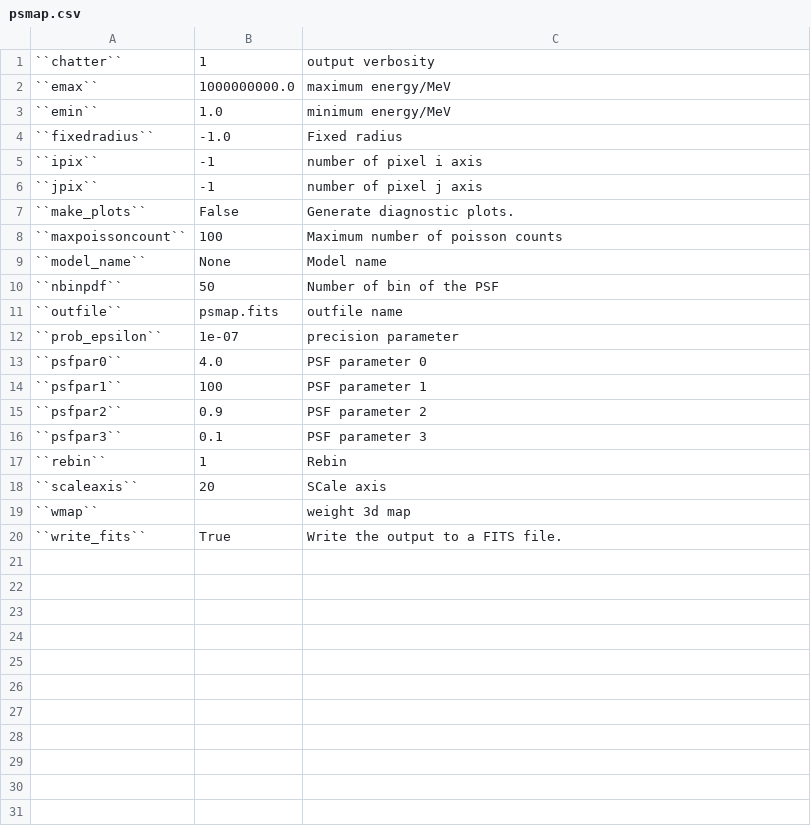
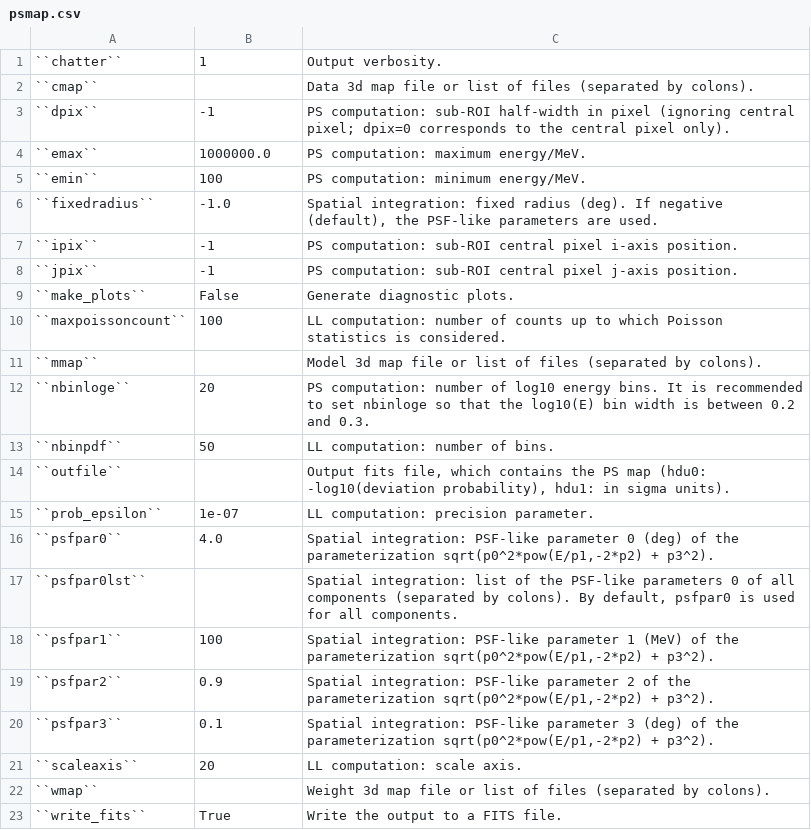
Before and after one commit to fermiPy/fermipy, a CSV file: docs/config/psmap.csv, drawn as a sheet.

Commit message:
modify psmap related scripts to be able to deal with multiple-component analyses

```diff
--- a/docs/config/psmap.csv
+++ b/docs/config/psmap.csv
@@ -1,20 +1,23 @@
-``chatter``	1	output verbosity
-``emax``	1000000000.0	maximum energy/MeV
-``emin``	1.0	minimum energy/MeV
-``fixedradius``	-1.0	Fixed radius
-``ipix``	-1	number of pixel i axis
-``jpix``	-1	number of pixel j axis
+``chatter``	1	Output verbosity.
+``cmap``		Data 3d map file or list of files (separated by colons).
+``dpix``	-1	PS computation: sub-ROI half-width in pixel (ignoring central pixel; dpix=0 corresponds to the central pixel only).
+``emax``	1000000.0	PS computation: maximum energy/MeV.
+``emin``	100	PS computation: minimum energy/MeV.
+``fixedradius``	-1.0	Spatial integration: fixed radius (deg). If negative (default), the PSF-like parameters are used.
+``ipix``	-1	PS computation: sub-ROI central pixel i-axis position.
+``jpix``	-1	PS computation: sub-ROI central pixel j-axis position.
 ``make_plots``	False	Generate diagnostic plots.
-``maxpoissoncount``	100	Maximum number of poisson counts
-``model_name``	None	Model name
-``nbinpdf``	50	Number of bin of the PSF
-``outfile``	psmap.fits	outfile name
-``prob_epsilon``	1e-07	precision parameter
-``psfpar0``	4.0	PSF parameter 0
-``psfpar1``	100	PSF parameter 1
-``psfpar2``	0.9	PSF parameter 2
-``psfpar3``	0.1	PSF parameter 3
-``rebin``	1	Rebin
-``scaleaxis``	20	SCale axis
-``wmap``		weight 3d map
+``maxpoissoncount``	100	LL computation: number of counts up to which Poisson statistics is considered.
+``mmap``		Model 3d map file or list of files (separated by colons).
+``nbinloge``	20	PS computation: number of log10 energy bins. It is recommended to set nbinloge so that the log10(E) bin width is between 0.2 and 0.3.
+``nbinpdf``	50	LL computation: number of bins.
+``outfile``		Output fits file, which contains the PS map (hdu0: -log10(deviation probability), hdu1: in sigma units).
+``prob_epsilon``	1e-07	LL computation: precision parameter.
+``psfpar0``	4.0	Spatial integration: PSF-like parameter 0 (deg) of the parameterization sqrt(p0^2*pow(E/p1,-2*p2) + p3^2).
+``psfpar0lst``		Spatial integration: list of the PSF-like parameters 0 of all components (separated by colons). By default, psfpar0 is used for all components.
+``psfpar1``	100	Spatial integration: PSF-like parameter 1 (MeV) of the parameterization sqrt(p0^2*pow(E/p1,-2*p2) + p3^2).
+``psfpar2``	0.9	Spatial integration: PSF-like parameter 2 of the parameterization sqrt(p0^2*pow(E/p1,-2*p2) + p3^2).
+``psfpar3``	0.1	Spatial integration: PSF-like parameter 3 (deg) of the parameterization sqrt(p0^2*pow(E/p1,-2*p2) + p3^2).
+``scaleaxis``	20	LL computation: scale axis.
+``wmap``		Weight 3d map file or list of files (separated by colons).
 ``write_fits``	True	Write the output to a FITS file.
```
Also changed, not shown: 6 other files.
